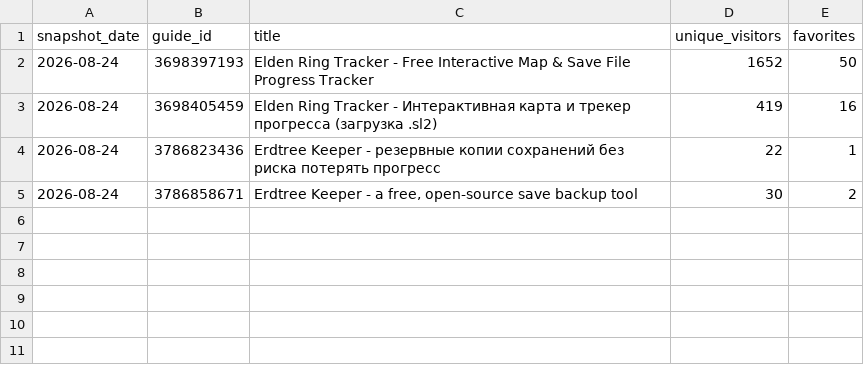
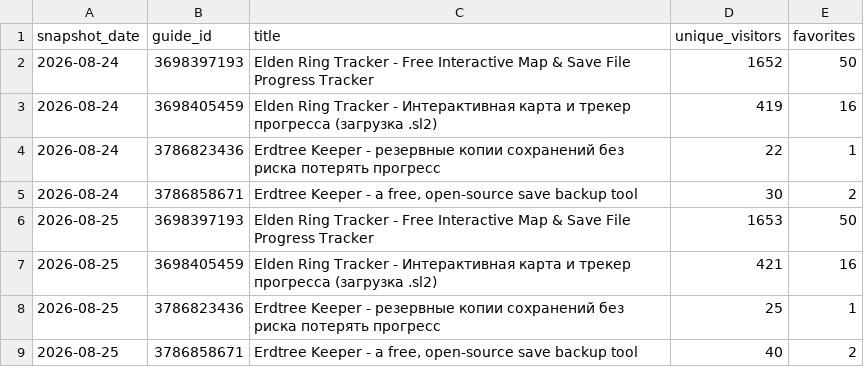
Before and after one commit to valiDol42/erdtree-keeper, a CSV file: stats/steam.csv, drawn as a sheet.

```diff
--- a/stats/steam.csv
+++ b/stats/steam.csv
@@ -5 +5,5 @@ snapshot_date,guide_id,title,unique_visitors,favorites
 2026-08-24,3786858671,"Erdtree Keeper - a free, open-source save backup tool",30,2
+2026-08-25,3698397193,Elden Ring Tracker - Free Interactive Map & Save File Progress Tracker,1653,50
+2026-08-25,3698405459,Elden Ring Tracker - Интерактивная карта и трекер прогресса (загрузка .sl2),421,16
+2026-08-25,3786823436,Erdtree Keeper - резервные копии сохранений без риска потерять прогресс,25,1
+2026-08-25,3786858671,"Erdtree Keeper - a free, open-source save backup tool",40,2
```
Also changed, not shown: stats/downloads.csv, stats/paths.csv, 1 other file.
